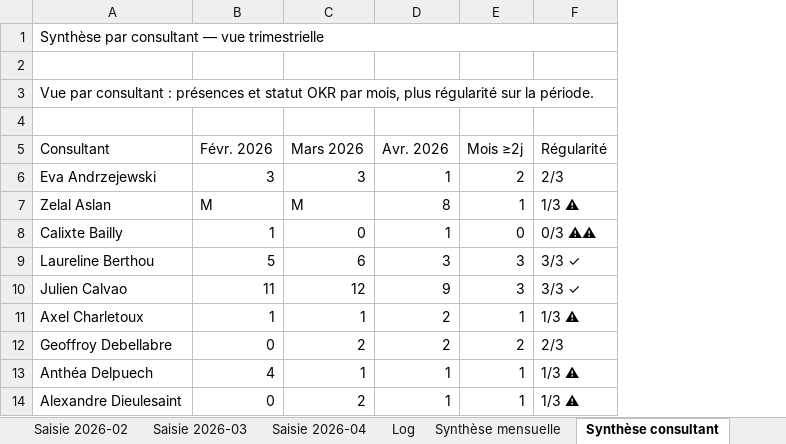
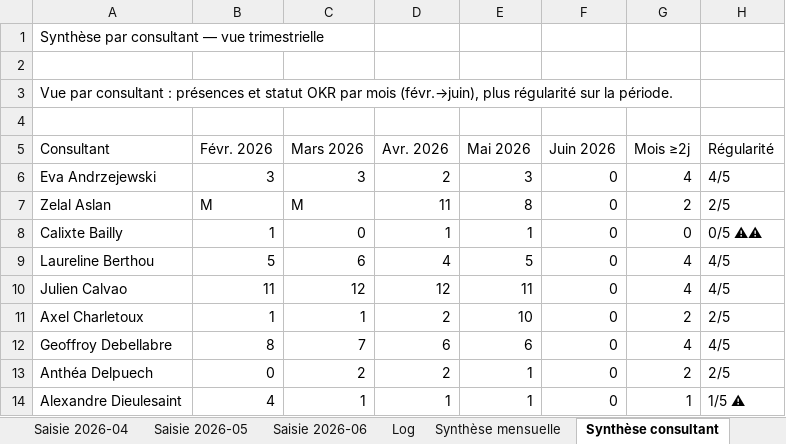
Before and after one commit to jeremie-kieffer/ikxo-presence-dashboard, an Excel workbook: public/data/suivi_presence_consultants.xlsx, sheet Synthèse consultant, drawn as a sheet; only a part is shown; values as stored, in another font and other column widths than the file's, no borders; removed rows and columns are numbered as before the commit, all else as after; the diff covers the shown part only; the diff names each change by its address in the sheet, - before the commit and + after, or states it on an @@ line.

Commit message:
Mise a jour presences mai 2026 + onglets Saisie 2026-05/06

```diff
--- a/public/data/suivi_presence_consultants.xlsx (sheet Synthèse consultant)
+++ b/public/data/suivi_presence_consultants.xlsx (sheet Synthèse consultant)
+sheet tab: Saisie 2026-05
+sheet tab: Saisie 2026-06
+column E (Mai 2026), rows 6-14: 3 | 8 | 1 | 5 | 11 | 10 | 6 | 1 | 1
+column F (Juin 2026), rows 6-14: all 0
-A1:F1 merged
-A3 (Consultant): …OKR par mois, plus régularité…
+A3 (Consultant): …OKR par mois (févr.→juin), plus régularité…
-A3:F3 merged
-D6 (Avr. 2026): 1
+D6 (Avr. 2026): 2
-G6 (Mois ≥2j): 2
+G6 (Mois ≥2j): 4
-H6 (Régularité): 2/3
+H6 (Régularité): 4/5
-D7 (Avr. 2026): 8
+D7 (Avr. 2026): 11
-G7 (Mois ≥2j): 1
+G7 (Mois ≥2j): 2
-H7 (Régularité): 1/3 ⚠
+H7 (Régularité): 2/5
-H8 (Régularité): 0/3 ⚠⚠
+H8 (Régularité): 0/5 ⚠⚠
-D9 (Avr. 2026): 3
+D9 (Avr. 2026): 4
-G9:G10 (Mois ≥2j): 3
+G9:G10 (Mois ≥2j): 4
-H9:H10 (Régularité): 3/3 ✓
+H9:H10 (Régularité): 4/5
-D10 (Avr. 2026): 9
+D10 (Avr. 2026): 12
-G11 (Mois ≥2j): 1
+G11 (Mois ≥2j): 2
-H11 (Régularité): 1/3 ⚠
+H11 (Régularité): 2/5
-B12 (Févr. 2026): 0
+B12 (Févr. 2026): 8
-C12 (Mars 2026): 2
+C12 (Mars 2026): 7
-D12 (Avr. 2026): 2
+D12 (Avr. 2026): 6
-G12 (Mois ≥2j): 2
+G12 (Mois ≥2j): 4
-H12 (Régularité): 2/3
+H12 (Régularité): 4/5
-B13 (Févr. 2026): 4
+B13 (Févr. 2026): 0
-C13 (Mars 2026): 1
+C13 (Mars 2026): 2
-D13 (Avr. 2026): 1
+D13 (Avr. 2026): 2
-G13 (Mois ≥2j): 1
+G13 (Mois ≥2j): 2
-H13 (Régularité): 1/3 ⚠
+H13 (Régularité): 2/5
-B14 (Févr. 2026): 0
+B14 (Févr. 2026): 4
-C14 (Mars 2026): 2
+C14 (Mars 2026): 1
-H14 (Régularité): 1/3 ⚠
+H14 (Régularité): 1/5 ⚠
```
Also changed, not shown: 49 edited cells elsewhere in this sheet, sheet Saisie 2026-04, sheet Saisie 2026-03, sheet Saisie 2026-02, sheet Synthèse mensuelle, sheet Convention, sheet Log, 2 more sheets, formulas that keep their value.
